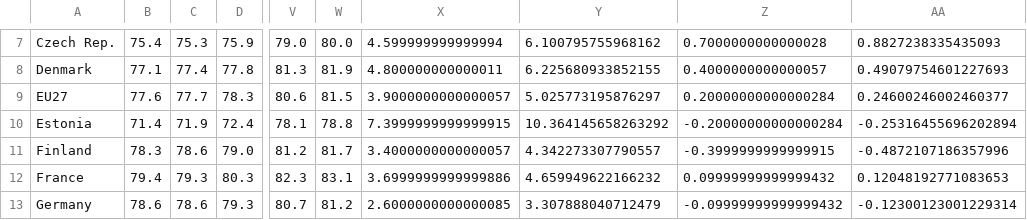
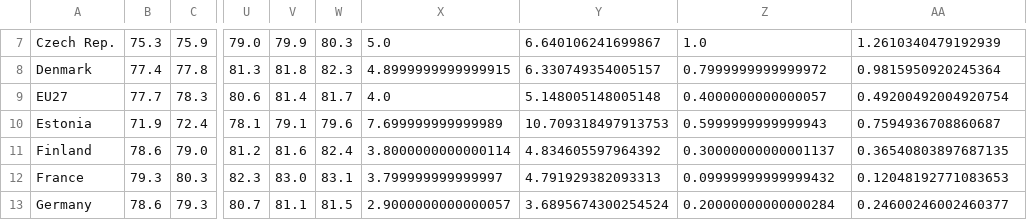
Before and after one commit to Qery-Data/Life-Expectancy-Europe, a CSV file: data/Eurostat_Life_Expectancy_Country_Overall_Time.csv, drawn as a sheet; only a part is shown, gaps mark what is left out; removed rows and columns are numbered as before the commit, all else as after; the diff covers the shown part only; the diff names each change by its address in the sheet, - before the commit and + after, or states it on an @@ line.

Commit message:
Latest data: 2025-09-12-08-22-40

```diff
--- a/data/Eurostat_Life_Expectancy_Country_Overall_Time.csv
+++ b/data/Eurostat_Life_Expectancy_Country_Overall_Time.csv
-column B, rows 7-13: 75.4 | 77.1 | 77.6 | 71.4 | 78.3 | 79.4 | 78.6
+column V, rows 7-13: 79.9 | 81.8 | 81.4 | 79.1 | 81.6 | 83.0 | 81.1
-W7: 80.0
+W7: 80.3
-X7: 4.599999999999994
+X7: 5.0
-Y7: 6.100795755968162
+Y7: 6.640106241699867
-Z7: 0.7000000000000028
+Z7: 1.0
-AA7: 0.8827238335435093
+AA7: 1.2610340479192939
-W8: 81.9
+W8: 82.3
-X8: 4.800000000000011
+X8: 4.8999999999999915
-Y8: 6.225680933852155
+Y8: 6.330749354005157
-Z8: 0.4000000000000057
+Z8: 0.7999999999999972
-AA8: 0.49079754601227693
+AA8: 0.9815950920245364
-W9: 81.5
+W9: 81.7
-X9: 3.9000000000000057
+X9: 4.0
-Y9: 5.025773195876297
+Y9: 5.148005148005148
-Z9: 0.20000000000000284
+Z9: 0.4000000000000057
-AA9: 0.24600246002460377
+AA9: 0.49200492004920754
-W10: 78.8
+W10: 79.6
-X10: 7.3999999999999915
+X10: 7.699999999999989
-Y10: 10.364145658263292
+Y10: 10.709318497913753
-Z10: -0.20000000000000284
+Z10: 0.5999999999999943
-AA10: -0.25316455696202894
+AA10: 0.7594936708860687
-W11: 81.7
+W11: 82.4
-X11: 3.4000000000000057
+X11: 3.8000000000000114
-Y11: 4.342273307790557
+Y11: 4.834605597964392
-Z11: -0.3999999999999915
+Z11: 0.30000000000001137
-AA11: -0.4872107186357996
+AA11: 0.36540803897687135
-X12: 3.6999999999999886
+X12: 3.799999999999997
-Y12: 4.659949622166232
+Y12: 4.791929382093313
-W13: 81.2
+W13: 81.5
-X13: 2.6000000000000085
+X13: 2.9000000000000057
-Y13: 3.307888040712479
+Y13: 3.6895674300254524
-Z13: -0.09999999999999432
+Z13: 0.20000000000000284
-AA13: -0.12300123001229314
+AA13: 0.24600246002460377
```
Also changed, not shown: 99 edited cells elsewhere in this file, data/Eurostat_Life_Expectancy_Country_Females_Latest_Year.csv, data/Eurostat_Life_Expectancy_Country_Females_Latest_Year_Flags.csv, 5 other files.
